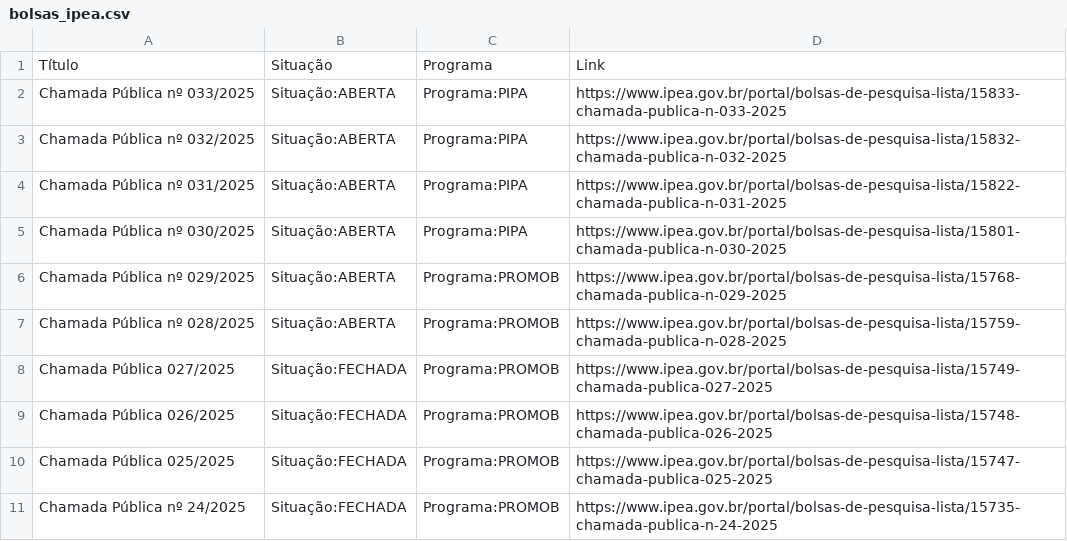
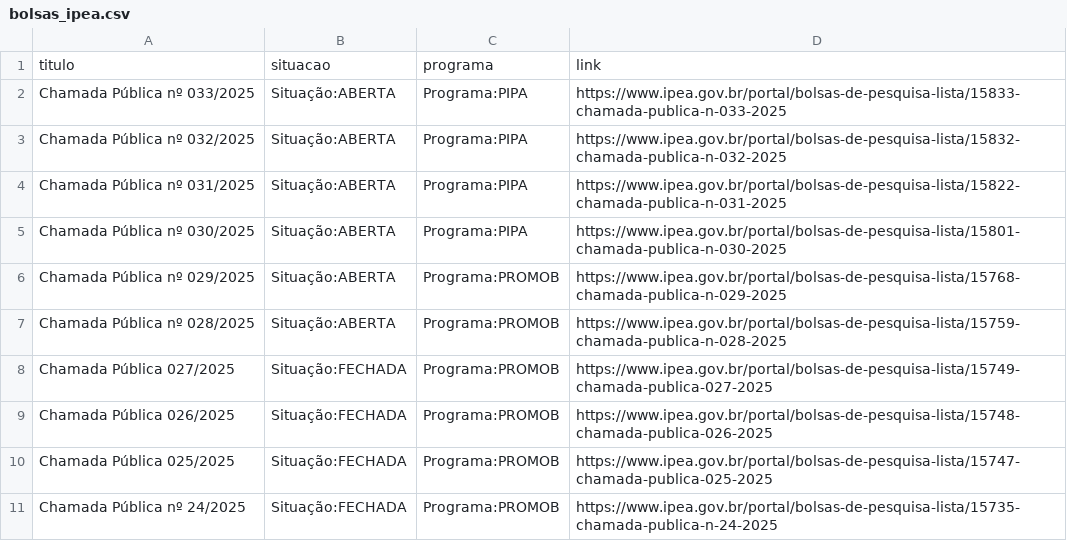
Before and after one commit to ReisLipe/SistemasMultimidia, a CSV file: src/BolsasScraper/bolsas_ipea.csv, drawn as a sheet.

Commit message:
REFACT: Gera classe IPEABolsasScraper
- Transfora o arquivo main.py em IPEABolsasScraper para usar a
classe no arquivo scraper
- Deleta a pasta BolsasScraper

```diff
--- a/src/BolsasScraper/bolsas_ipea.csv
+++ b/src/BolsasScraper/bolsas_ipea.csv
@@ -1,2 +1,2 @@
-Título,Situação,Programa,Link
+titulo,situacao,programa,link
 Chamada Pública nº 033/2025,Situação:ABERTA,Programa:PIPA,https://www.ipea.gov.br/portal/bolsas-de-pesquisa-lista/15833-chamada-publica-n-033-2025
```
Also changed, not shown: 1 other file.
